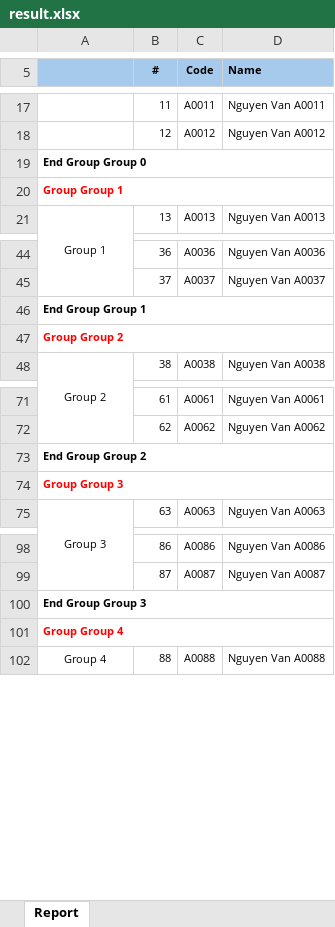
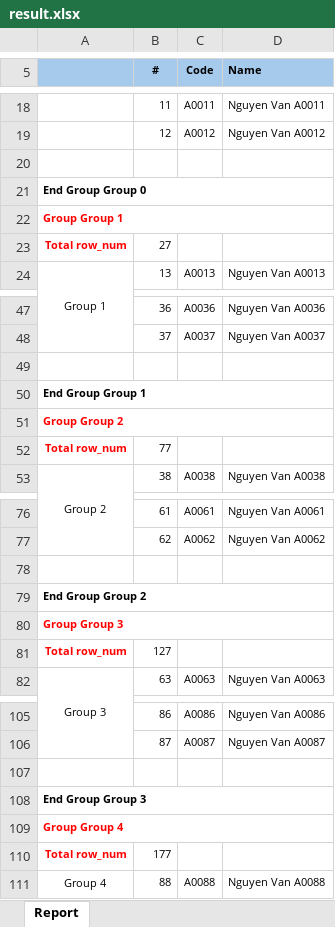
Before and after one commit to FPT-NMTung/poi-excel, an Excel workbook: result.xlsx, sheet Report, drawn as a sheet; only a part is shown, gaps mark what is left out; values as stored, in another font and other column widths than the file's, no borders; the diff covers the shown part only; the diff names each change by its address in the sheet, - before the commit and + after, or states it on an @@ line.

```diff
--- a/result.xlsx (sheet Report)
+++ b/result.xlsx (sheet Report)
+row 20: (empty)
+row 23: Total row_num | 27
+row 49: (empty)
+row 52: Total row_num | 77
+row 78: (empty)
+row 81: Total row_num | 127
+row 107: (empty)
+row 110: Total row_num | 177
```
Also changed, not shown: 794 added rows elsewhere in this sheet, template.xlsx, 4 other files.
